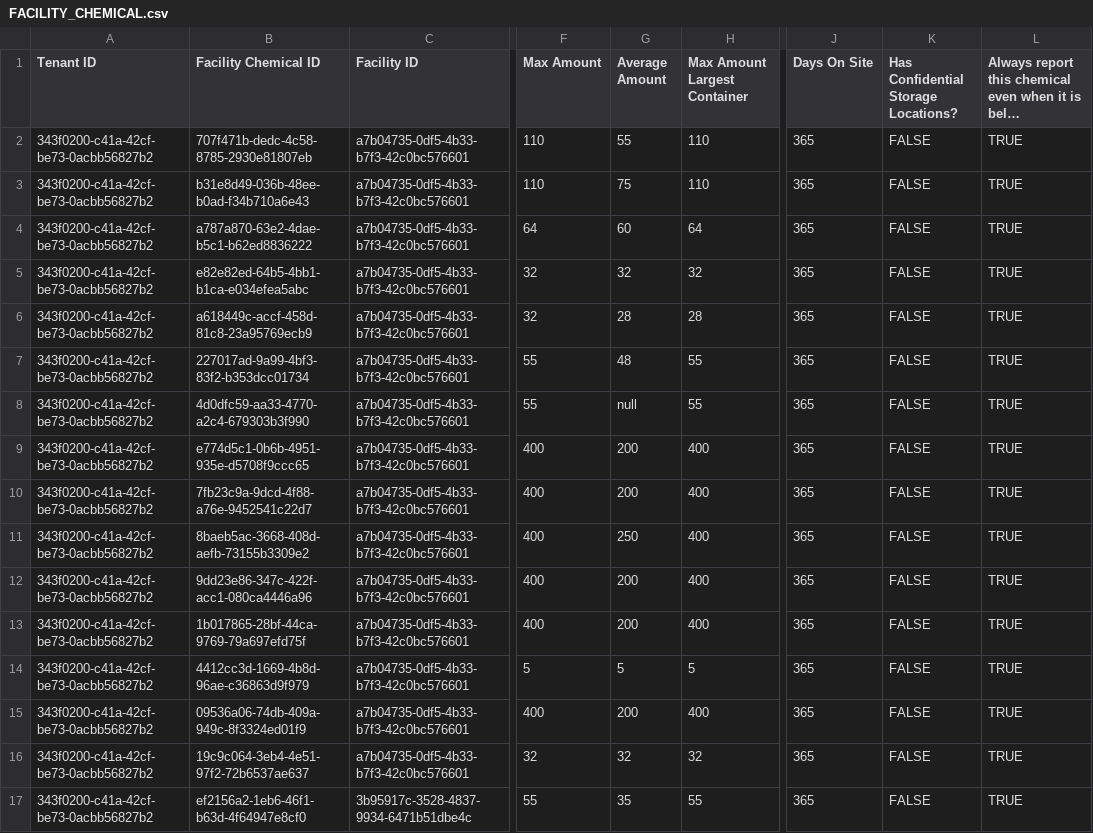
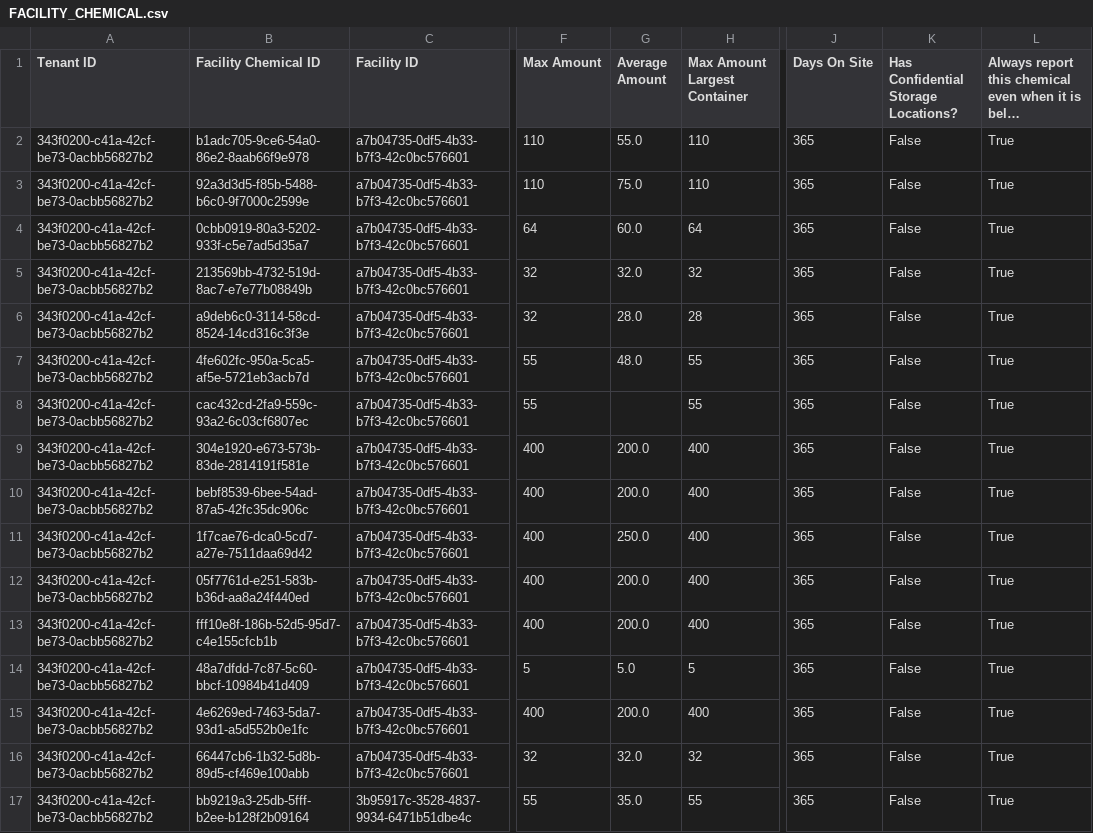
Before and after one commit to Encamp/comply-auto-ingest-23, a CSV file: thomas/FACILITY_CHEMICAL.csv, drawn as a sheet; only a part is shown, gaps mark what is left out; long unchanged cells end in …; the diff covers the shown part only; the diff names each change by its address in the sheet, - before the commit and + after, or states it on an @@ line.

Commit message:
once i got the right files, running the corrected_facility_chemical_ids.py script worked like a charm

```diff
--- a/thomas/FACILITY_CHEMICAL.csv
+++ b/thomas/FACILITY_CHEMICAL.csv
-B2 (Facility Chemical ID): 707f471b-dedc-4c58-8785-2930e81807eb
+B2 (Facility Chemical ID): b1adc705-9ce6-54a0-86e2-8aab66f9e978
-G2 (Average Amount): 55
+G2 (Average Amount): 55.0
-K2:K17: FALSE
+K2:K17: False
-L2:L17: TRUE
+L2:L17: True
-B3 (Facility Chemical ID): b31e8d49-036b-48ee-b0ad-f34b710a6e43
+B3 (Facility Chemical ID): 92a3d3d5-f85b-5488-b6c0-9f7000c2599e
-G3 (Average Amount): 75
+G3 (Average Amount): 75.0
-B4 (Facility Chemical ID): a787a870-63e2-4dae-b5c1-b62ed8836222
+B4 (Facility Chemical ID): 0cbb0919-80a3-5202-933f-c5e7ad5d35a7
-G4 (Average Amount): 60
+G4 (Average Amount): 60.0
-B5 (Facility Chemical ID): e82e82ed-64b5-4bb1-b1ca-e034efea5abc
+B5 (Facility Chemical ID): 213569bb-4732-519d-8ac7-e7e77b08849b
-G5 (Average Amount): 32
+G5 (Average Amount): 32.0
-B6 (Facility Chemical ID): a618449c-accf-458d-81c8-23a95769ecb9
+B6 (Facility Chemical ID): a9deb6c0-3114-58cd-8524-14cd316c3f3e
-G6 (Average Amount): 28
+G6 (Average Amount): 28.0
-B7 (Facility Chemical ID): 227017ad-9a99-4bf3-83f2-b353dcc01734
+B7 (Facility Chemical ID): 4fe602fc-950a-5ca5-af5e-5721eb3acb7d
-G7 (Average Amount): 48
+G7 (Average Amount): 48.0
-B8 (Facility Chemical ID): 4d0dfc59-aa33-4770-a2c4-679303b3f990
+B8 (Facility Chemical ID): cac432cd-2fa9-559c-93a2-6c03cf6807ec
-G8 (Average Amount): null
+G8 (Average Amount): (empty)
-B9 (Facility Chemical ID): e774d5c1-0b6b-4951-935e-d5708f9ccc65
+B9 (Facility Chemical ID): 304e1920-e673-573b-83de-2814191f581e
-G9:G10 (Average Amount): 200
+G9:G10 (Average Amount): 200.0
-B10 (Facility Chemical ID): 7fb23c9a-9dcd-4f88-a76e-9452541c22d7
+B10 (Facility Chemical ID): bebf8539-6bee-54ad-87a5-42fc35dc906c
-B11 (Facility Chemical ID): 8baeb5ac-3668-408d-aefb-73155b3309e2
+B11 (Facility Chemical ID): 1f7cae76-dca0-5cd7-a27e-7511daa69d42
-G11 (Average Amount): 250
+G11 (Average Amount): 250.0
-B12 (Facility Chemical ID): 9dd23e86-347c-422f-acc1-080ca4446a96
+B12 (Facility Chemical ID): 05f7761d-e251-583b-b36d-aa8a24f440ed
-G12:G13 (Average Amount): 200
+G12:G13 (Average Amount): 200.0
-B13 (Facility Chemical ID): 1b017865-28bf-44ca-9769-79a697efd75f
+B13 (Facility Chemical ID): fff10e8f-186b-52d5-95d7-c4e155cfcb1b
-B14 (Facility Chemical ID): 4412cc3d-1669-4b8d-96ae-c36863d9f979
+B14 (Facility Chemical ID): 48a7dfdd-7c87-5c60-bbcf-10984b41d409
-G14 (Average Amount): 5
+G14 (Average Amount): 5.0
-B15 (Facility Chemical ID): 09536a06-74db-409a-949c-8f3324ed01f9
+B15 (Facility Chemical ID): 4e6269ed-7463-5da7-93d1-a5d552b0e1fc
-G15 (Average Amount): 200
+G15 (Average Amount): 200.0
-B16 (Facility Chemical ID): 19c9c064-3eb4-4e51-97f2-72b6537ae637
+B16 (Facility Chemical ID): 66447cb6-1b32-5d8b-89d5-cf469e100abb
-G16 (Average Amount): 32
+G16 (Average Amount): 32.0
-B17 (Facility Chemical ID): ef2156a2-1eb6-46f1-b63d-4f64947e8cf0
+B17 (Facility Chemical ID): bb9219a3-25db-5fff-b2ee-b128f2b09164
-G17 (Average Amount): 35
+G17 (Average Amount): 35.0
```
Also changed, not shown: 32 edited cells elsewhere in this file, thomas/FACILITY_CHEMICAL_STORAGE_LOCATION.csv.
